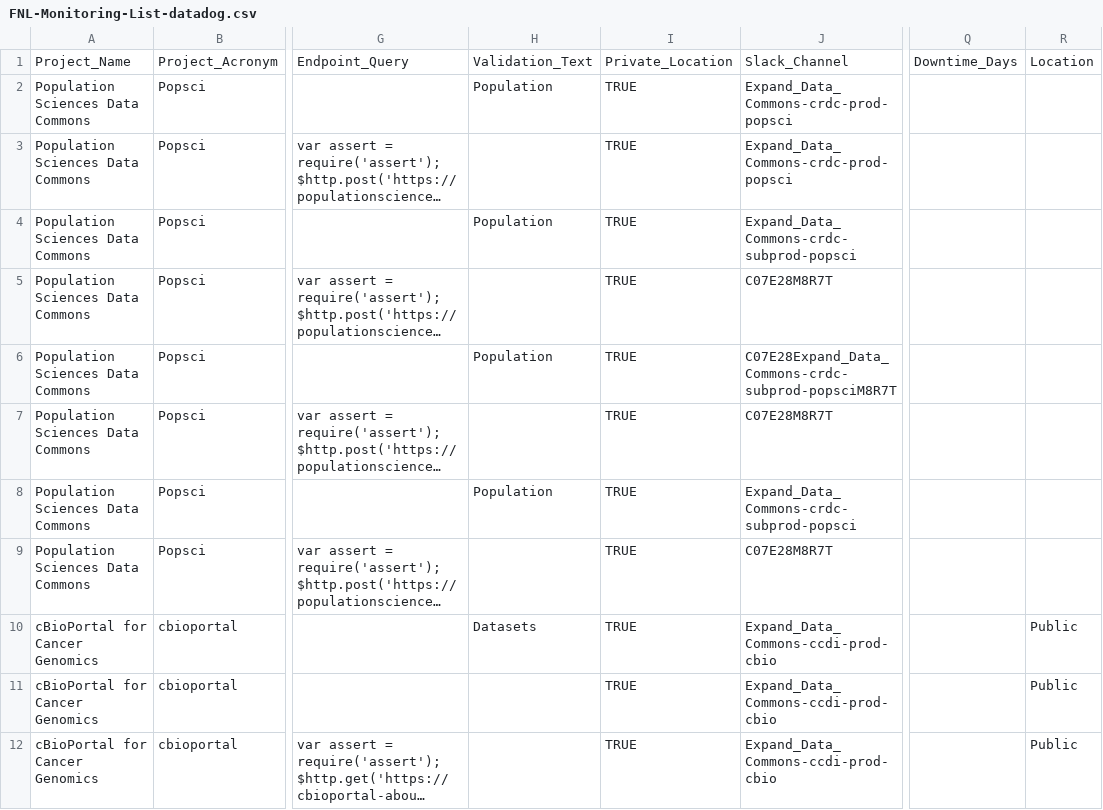
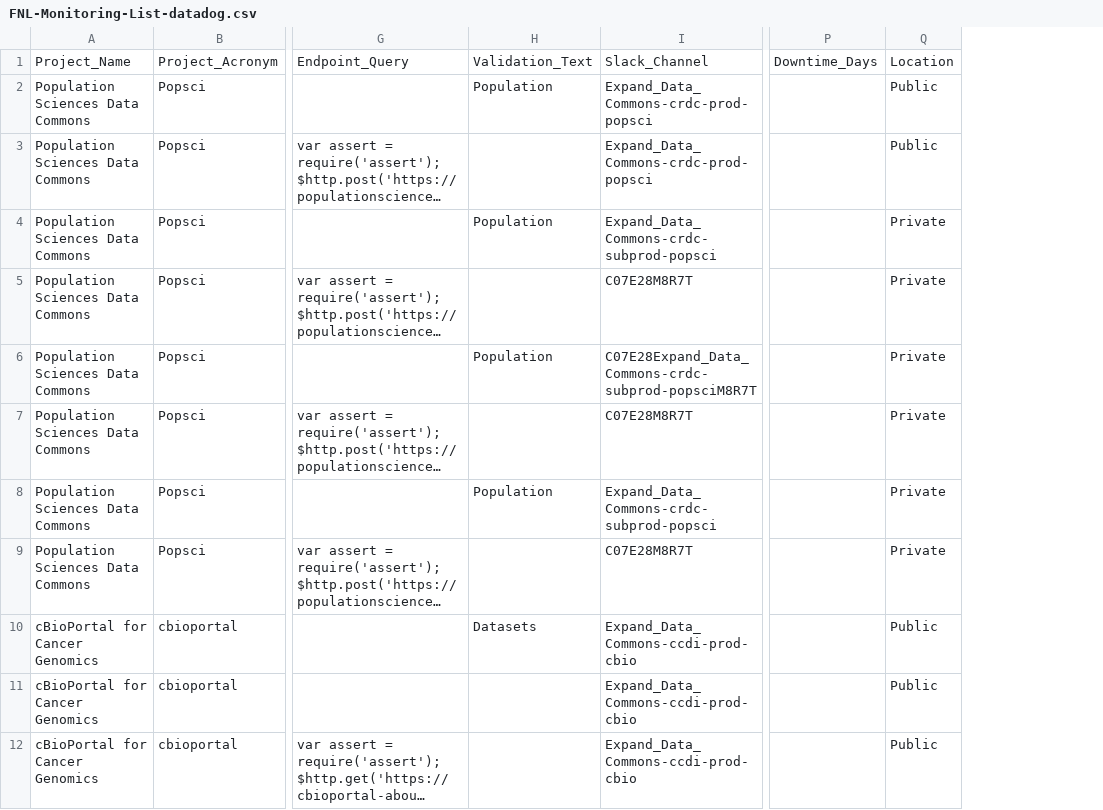
Before and after one commit to CBIIT/datacommons-devops, a CSV file: monitoring/FNL-Monitoring-List-datadog.csv, drawn as a sheet; only a part is shown, gaps mark what is left out; long unchanged cells end in …; removed rows and columns are numbered as before the commit, all else as after; the diff covers the shown part only; the diff names each change by its address in the sheet, - before the commit and + after, or states it on an @@ line.

Commit message:
Use only the Location column to assign monitor locations

```diff
--- a/monitoring/FNL-Monitoring-List-datadog.csv
+++ b/monitoring/FNL-Monitoring-List-datadog.csv
-column I, rows 1-12: Private_Location | TRUE | TRUE | TRUE | TRUE | TRUE | TRUE | TRUE | TRUE | TRUE | TRUE | TRUE
-Q2:Q3: (empty)
+Q2:Q3: Public
-Q4:Q9: (empty)
+Q4:Q9: Private
```
Also changed, not shown: 21 edited cells elsewhere in this file, 6 other files.
